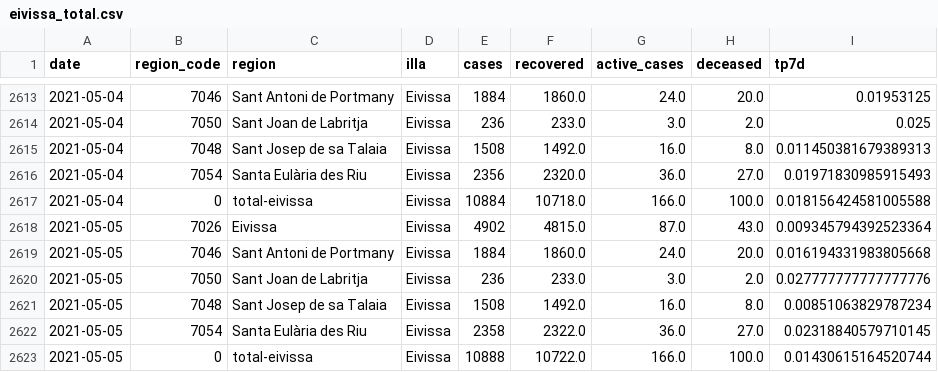
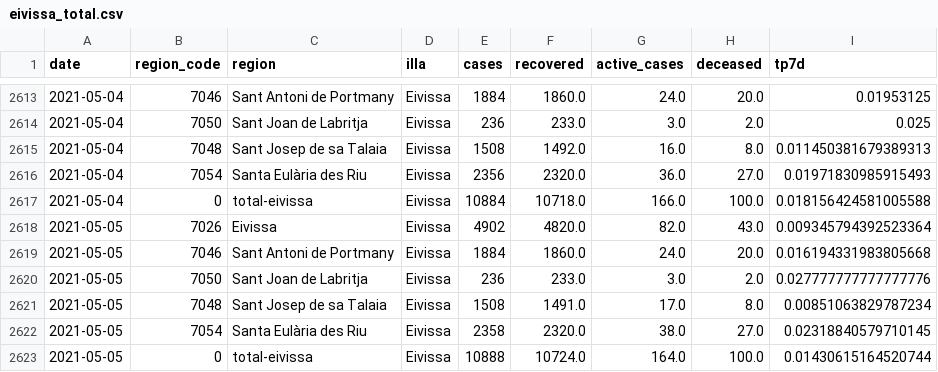
Before and after one commit to jaumeperello/covid_ib, a CSV file: data/eivissa_total.csv, drawn as a sheet; only a part is shown, gaps mark what is left out.

```diff
--- a/data/eivissa_total.csv
+++ b/data/eivissa_total.csv
@@ -2617,7 +2617,7 @@ date,region_code,region,illa,cases,recovered,active_cases,deceased,tp7d
 2021-05-04,0,total-eivissa,Eivissa,10884,10718.0,166.0,100.0,0.018156424581005588
-2021-05-05,7026,Eivissa,Eivissa,4902,4815.0,87.0,43.0,0.009345794392523364
+2021-05-05,7026,Eivissa,Eivissa,4902,4820.0,82.0,43.0,0.009345794392523364
 2021-05-05,7046,Sant Antoni de Portmany,Eivissa,1884,1860.0,24.0,20.0,0.016194331983805668
 2021-05-05,7050,Sant Joan de Labritja,Eivissa,236,233.0,3.0,2.0,0.027777777777777776
-2021-05-05,7048,Sant Josep de sa Talaia,Eivissa,1508,1492.0,16.0,8.0,0.00851063829787234
-2021-05-05,7054,Santa Eulària des Riu,Eivissa,2358,2322.0,36.0,27.0,0.02318840579710145
-2021-05-05,0,total-eivissa,Eivissa,10888,10722.0,166.0,100.0,0.01430615164520744
+2021-05-05,7048,Sant Josep de sa Talaia,Eivissa,1508,1491.0,17.0,8.0,0.00851063829787234
+2021-05-05,7054,Santa Eulària des Riu,Eivissa,2358,2320.0,38.0,27.0,0.02318840579710145
+2021-05-05,0,total-eivissa,Eivissa,10888,10724.0,164.0,100.0,0.01430615164520744
```
Also changed, not shown: data/balears_total.csv, data/menorca_total.csv, 1 other file.
